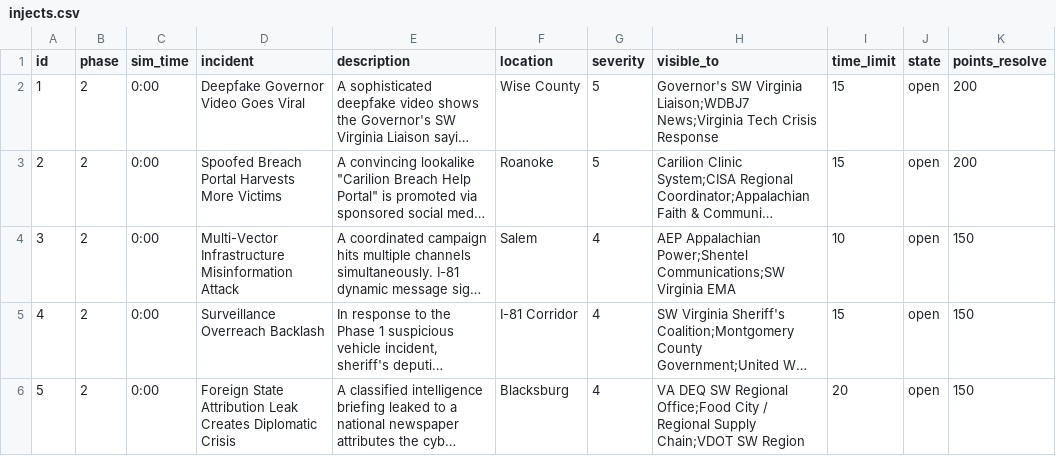
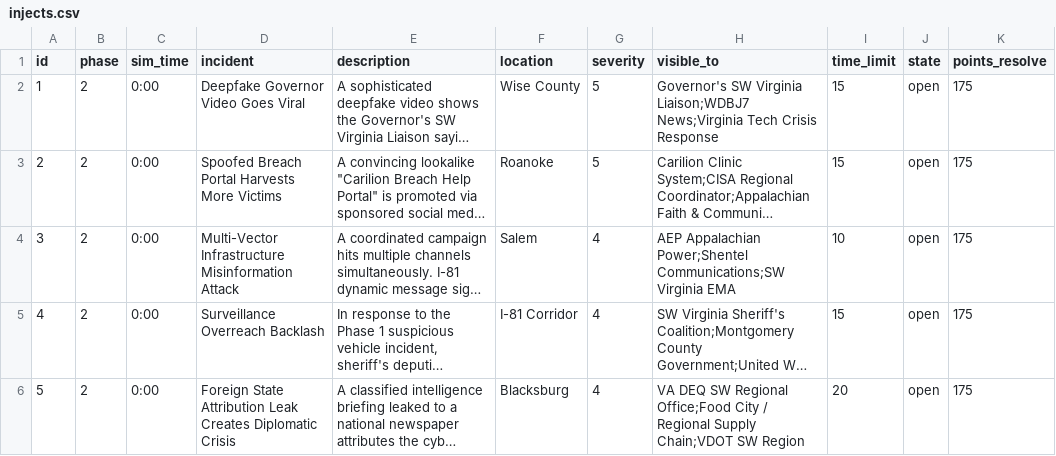
Before and after one commit to future-of-security/simulation, a CSV file: docs/phase_2/injects.csv, drawn as a sheet; long unchanged cells end in …; the diff names each change by its address in the sheet, - before the commit and + after, or states it on an @@ line.

```diff
--- a/docs/phase_2/injects.csv
+++ b/docs/phase_2/injects.csv
-K2:K3 (points_resolve): 200
+K2:K3 (points_resolve): 175
-K4:K6 (points_resolve): 150
+K4:K6 (points_resolve): 175
```
Also changed, not shown: simulations/virginia-cascading-crisis/phase_2/injects.csv, simulations/virginia-cascading-crisis/phase_2/injects_init.csv, 1 other file.
